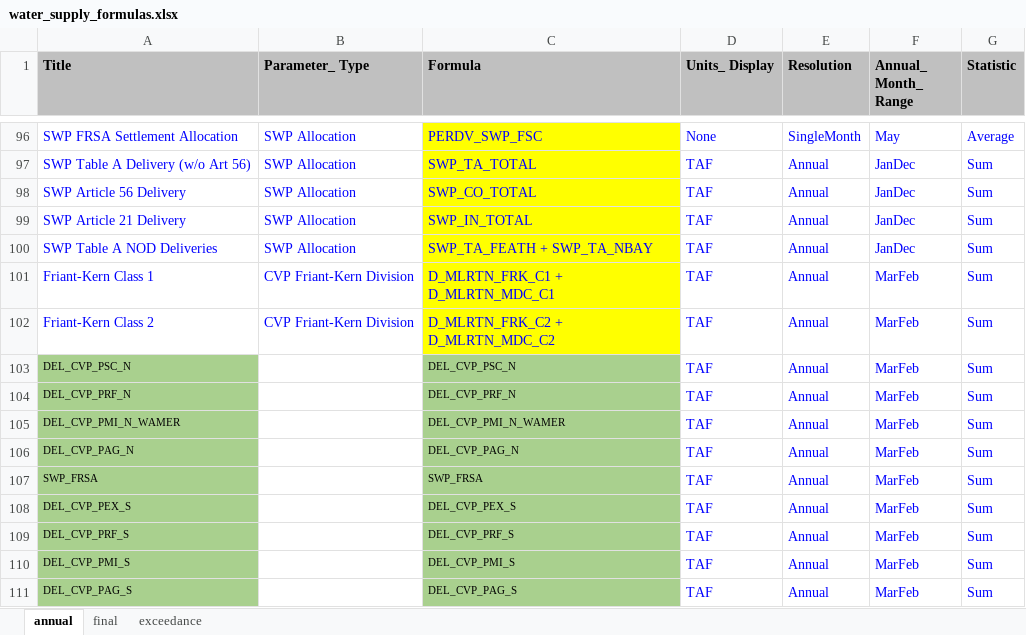
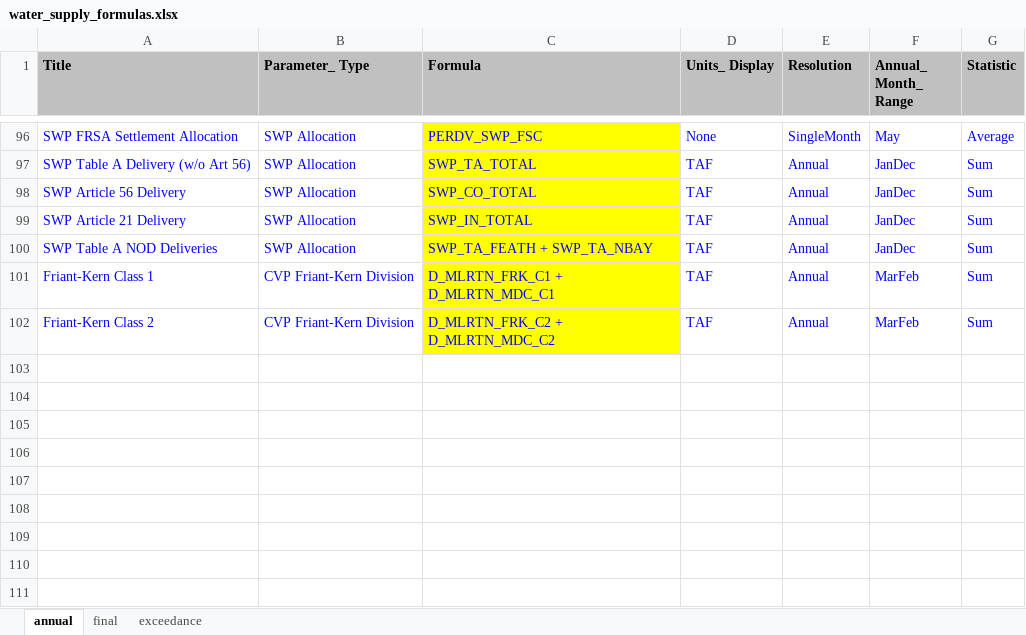
Before and after one commit to sainjacobs/EIS-Appendix-Generation, an Excel workbook: inputs/water_supply_formulas.xlsx, sheet annual, drawn as a sheet; only a part is shown, gaps mark what is left out; values as stored, in another font and other column widths than the file's, no borders; the diff names each change by its address in the sheet, - before the commit and + after, or states it on an @@ line.

```diff
--- a/inputs/water_supply_formulas.xlsx (sheet annual)
+++ b/inputs/water_supply_formulas.xlsx (sheet annual)
-row 103: DEL_CVP_PSC_N |  | DEL_CVP_PSC_N | TAF | Annual | MarFeb | Sum
-row 104: DEL_CVP_PRF_N |  | DEL_CVP_PRF_N | TAF | Annual | MarFeb | Sum
-row 105: DEL_CVP_PMI_N_WAMER |  | DEL_CVP_PMI_N_WAMER | TAF | Annual | MarFeb | Sum
-row 106: DEL_CVP_PAG_N |  | DEL_CVP_PAG_N | TAF | Annual | MarFeb | Sum
-row 107: SWP_FRSA |  | SWP_FRSA | TAF | Annual | MarFeb | Sum
-row 108: DEL_CVP_PEX_S |  | DEL_CVP_PEX_S | TAF | Annual | MarFeb | Sum
-row 109: DEL_CVP_PRF_S |  | DEL_CVP_PRF_S | TAF | Annual | MarFeb | Sum
-row 110: DEL_CVP_PMI_S |  | DEL_CVP_PMI_S | TAF | Annual | MarFeb | Sum
-row 111: DEL_CVP_PAG_S |  | DEL_CVP_PAG_S | TAF | Annual | MarFeb | Sum
```
Also changed, not shown: sheet final, 23 other files.
